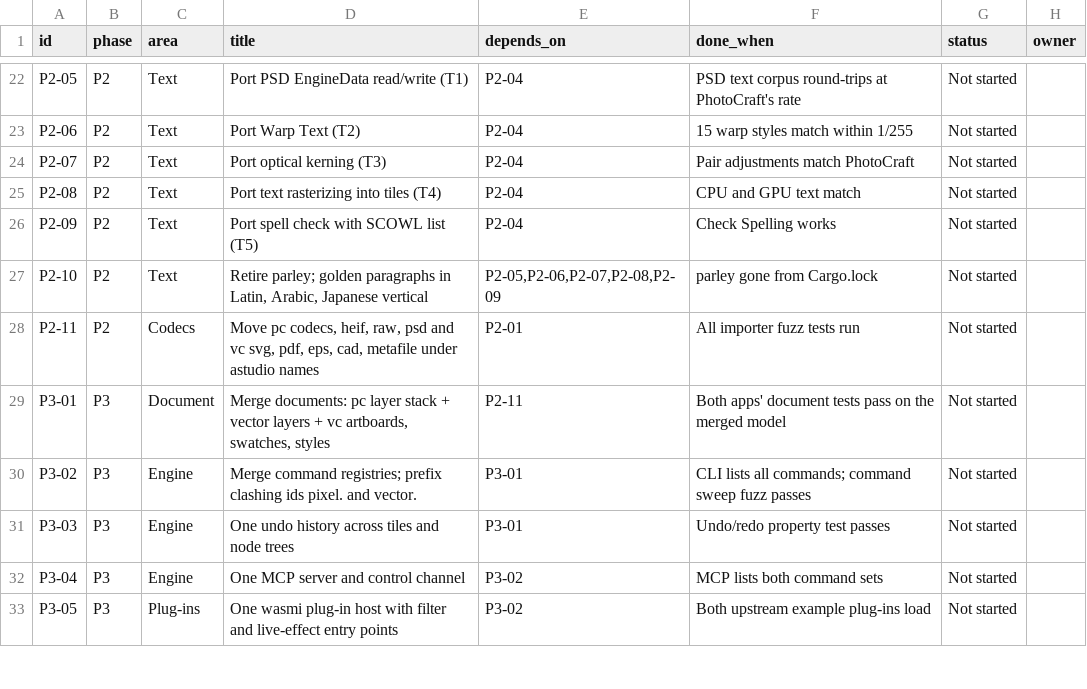
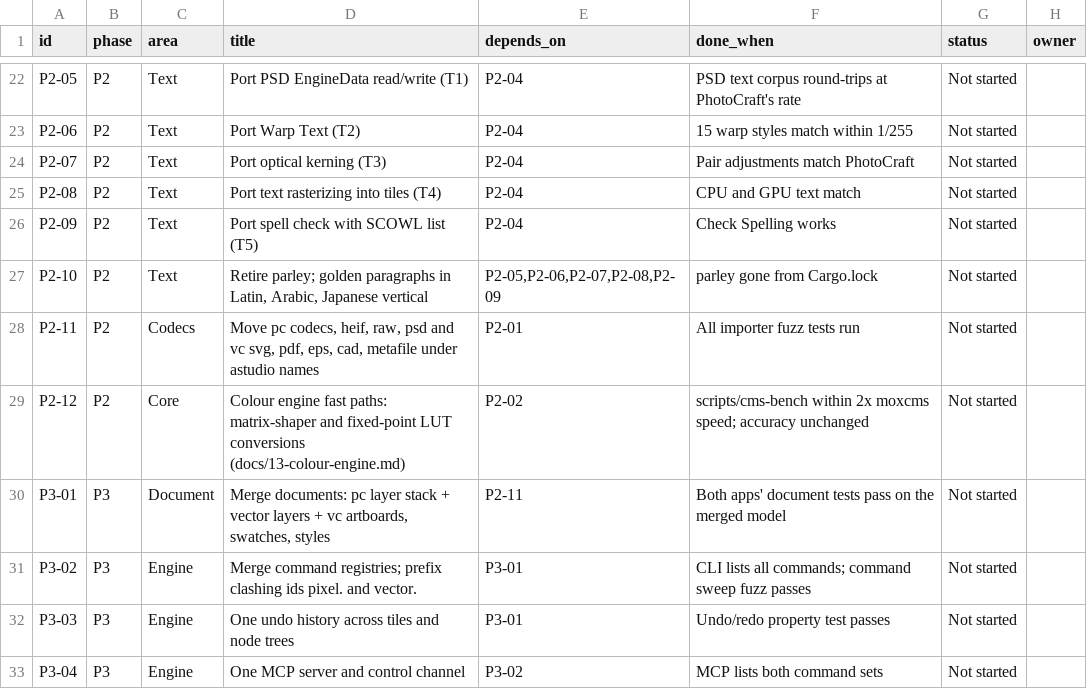
Before and after one commit to MisterBottom-png/testing, a CSV file: docs/data/backlog.csv, drawn as a sheet; only a part is shown, gaps mark what is left out; the shorter side is filled out with more unchanged rows.

```diff
--- a/docs/data/backlog.csv
+++ b/docs/data/backlog.csv
@@ -28,2 +28,3 @@ P2-10,P2,Text,"Retire parley; golden paragraphs in Latin, Arabic, Japanese verti
 P2-11,P2,Codecs,"Move pc codecs, heif, raw, psd and vc svg, pdf, eps, cad, metafile under astudio names",P2-01,All importer fuzz tests run,Not started,
+P2-12,P2,Core,"Colour engine fast paths: matrix-shaper and fixed-point LUT conversions (docs/13-colour-engine.md)",P2-02,scripts/cms-bench within 2x moxcms speed; accuracy unchanged,Not started,
 P3-01,P3,Document,"Merge documents: pc layer stack + vector layers + vc artboards, swatches, styles",P2-11,Both apps' document tests pass on the merged model,Not started,
```
Also changed, not shown: 8 other files.
